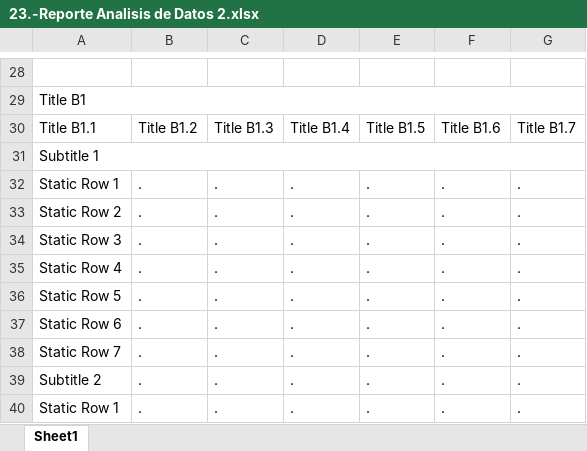
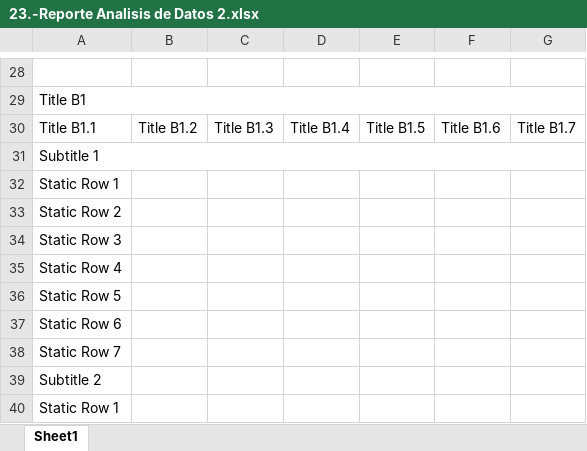
Before and after one commit to dicer0/p_Python_ESP, an Excel workbook: 1.-Data Science/0.-Archivos_Ejercicios_Python/23.-GUI PyQt5 Conexion DataBase/23.-Reporte Analisis de Datos 2.xlsx, sheet Sheet1, drawn as a sheet; only a part is shown, gaps mark what is left out; values as stored, in another font and other column widths than the file's, no borders; conditional formats not drawn; removed rows and columns are numbered as before the commit, all else as after; the diff covers the shown part only; the diff names each change by its address in the sheet, - before the commit and + after, or states it on an @@ line.

Commit message:
MechaBible Mark I: Programming - Python: Arduino GUI Multiple Windows, Database Connection, Data Analysis & Static Data Addition

```diff
--- a/1.-Data Science/0.-Archivos_Ejercicios_Python/23.-GUI PyQt5 Conexion DataBase/23.-Reporte Analisis de Datos 2.xlsx (sheet Sheet1)
+++ b/1.-Data Science/0.-Archivos_Ejercicios_Python/23.-GUI PyQt5 Conexion DataBase/23.-Reporte Analisis de Datos 2.xlsx (sheet Sheet1)
-row 32: Static Row 1 | . | . | . | . | . | .
-row 33: Static Row 2 | . | . | . | . | . | .
-row 34: Static Row 3 | . | . | . | . | . | .
-row 35: Static Row 4 | . | . | . | . | . | .
-row 36: Static Row 5 | . | . | . | . | . | .
-row 37: Static Row 6 | . | . | . | . | . | .
-row 38: Static Row 7 | . | . | . | . | . | .
-row 39: Subtitle 2 | . | . | . | . | . | .
-row 40: Static Row 1 | . | . | . | . | . | .
+row 32: Static Row 1
+row 33: Static Row 2
+row 34: Static Row 3
+row 35: Static Row 4
+row 36: Static Row 5
+row 37: Static Row 6
+row 38: Static Row 7
+row 39: Subtitle 2
+row 40: Static Row 1
```
Also changed, not shown: 15 edited cells elsewhere in this sheet, 1 other file.
